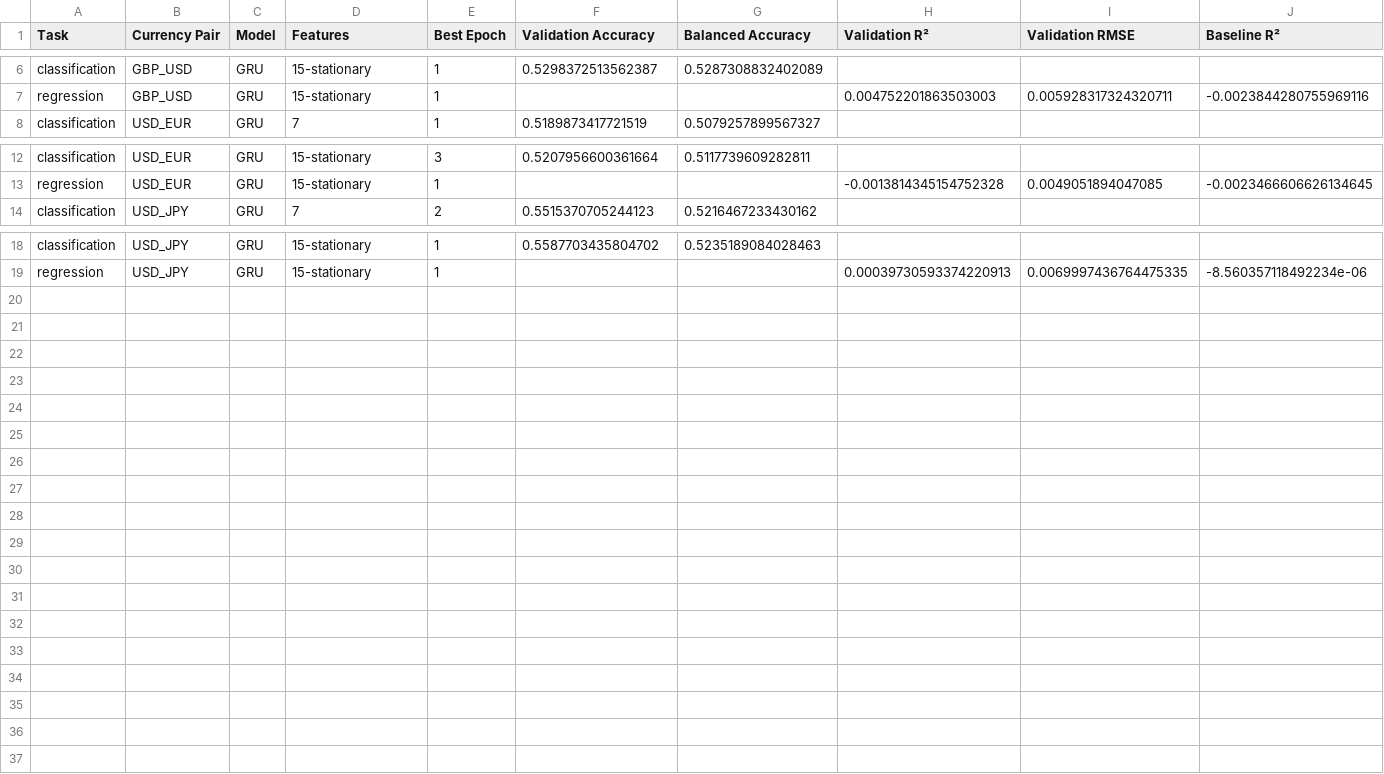
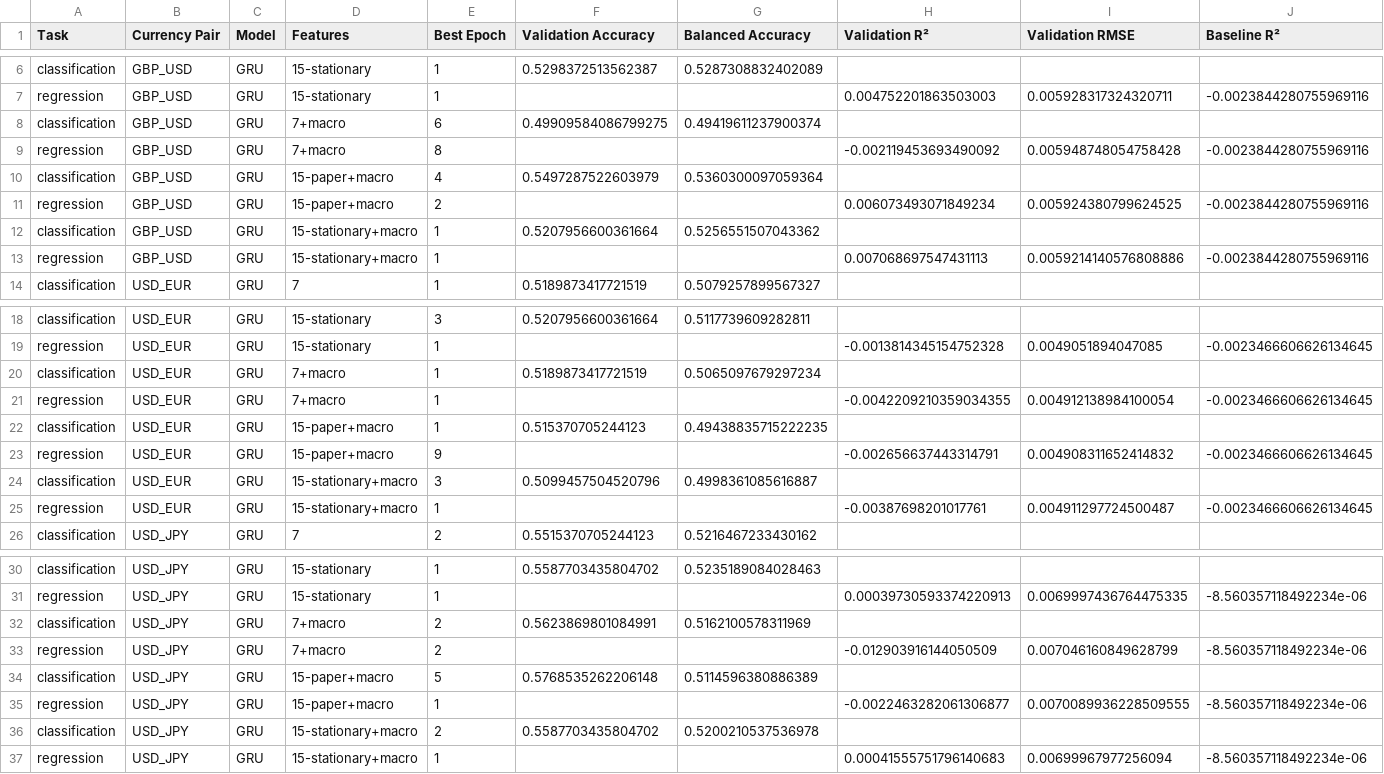
Before and after one commit to namithar18/Foreign-exchange-forecast, a CSV file: results/gru_validation_results.csv, drawn as a sheet; only a part is shown, gaps mark what is left out; rows hold the shown columns only; the diff names each change by its address in the sheet, - before the commit and + after, or states it on an @@ line.

```diff
--- a/results/gru_validation_results.csv
+++ b/results/gru_validation_results.csv
+row 8: classification | GBP_USD | GRU | 7+macro | 6 | 0.49909584086799275 | 0.49419611237900374
+row 9: regression | GBP_USD | GRU | 7+macro | 8 |  |  | -0.002119453693490092 | 0.005948748054758428 | -0.0023844280755969116
+row 10: classification | GBP_USD | GRU | 15-paper+macro | 4 | 0.5497287522603979 | 0.5360300097059364
+row 11: regression | GBP_USD | GRU | 15-paper+macro | 2 |  |  | 0.006073493071849234 | 0.005924380799624525 | -0.0023844280755969116
+row 12: classification | GBP_USD | GRU | 15-stationary+macro | 1 | 0.5207956600361664 | 0.5256551507043362
+row 13: regression | GBP_USD | GRU | 15-stationary+macro | 1 |  |  | 0.007068697547431113 | 0.0059214140576808886 | -0.0023844280755969116
+row 20: classification | USD_EUR | GRU | 7+macro | 1 | 0.5189873417721519 | 0.5065097679297234
+row 21: regression | USD_EUR | GRU | 7+macro | 1 |  |  | -0.0042209210359034355 | 0.004912138984100054 | -0.0023466606626134645
+row 22: classification | USD_EUR | GRU | 15-paper+macro | 1 | 0.515370705244123 | 0.49438835715222235
+row 23: regression | USD_EUR | GRU | 15-paper+macro | 9 |  |  | -0.002656637443314791 | 0.004908311652414832 | -0.0023466606626134645
+row 24: classification | USD_EUR | GRU | 15-stationary+macro | 3 | 0.5099457504520796 | 0.4998361085616887
+row 25: regression | USD_EUR | GRU | 15-stationary+macro | 1 |  |  | -0.00387698201017761 | 0.004911297724500487 | -0.0023466606626134645
+row 32: classification | USD_JPY | GRU | 7+macro | 2 | 0.5623869801084991 | 0.5162100578311969
+row 33: regression | USD_JPY | GRU | 7+macro | 2 |  |  | -0.012903916144050509 | 0.007046160849628799 | -8.560357118492234e-06
+row 34: classification | USD_JPY | GRU | 15-paper+macro | 5 | 0.5768535262206148 | 0.5114596380886389
+row 35: regression | USD_JPY | GRU | 15-paper+macro | 1 |  |  | -0.0022463282061306877 | 0.0070089936228509555 | -8.560357118492234e-06
+row 36: classification | USD_JPY | GRU | 15-stationary+macro | 2 | 0.5587703435804702 | 0.5200210537536978
+row 37: regression | USD_JPY | GRU | 15-stationary+macro | 1 |  |  | 0.00041555751796140683 | 0.00699967977256094 | -8.560357118492234e-06
```
Also changed, not shown: results/classification_validation_averages.csv, results/classification_validation_results.csv, 7 other files.
